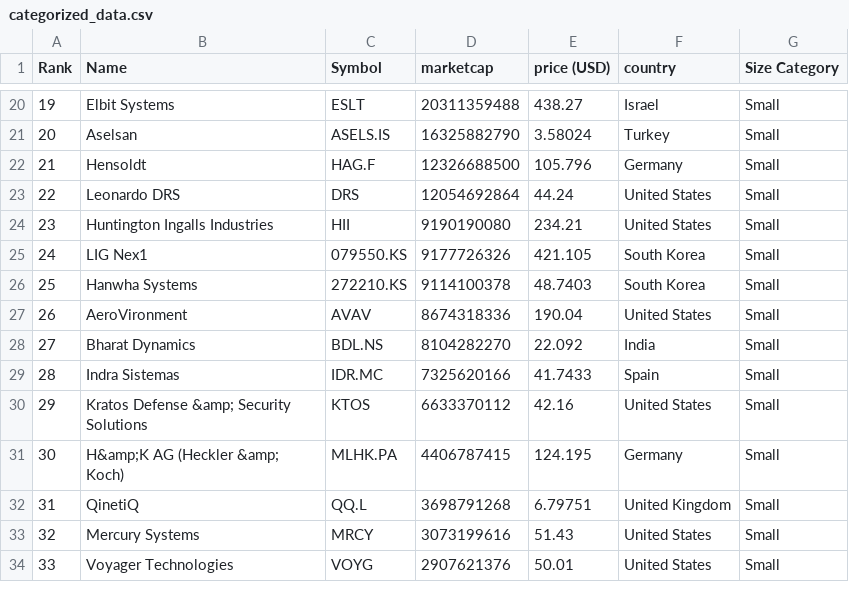
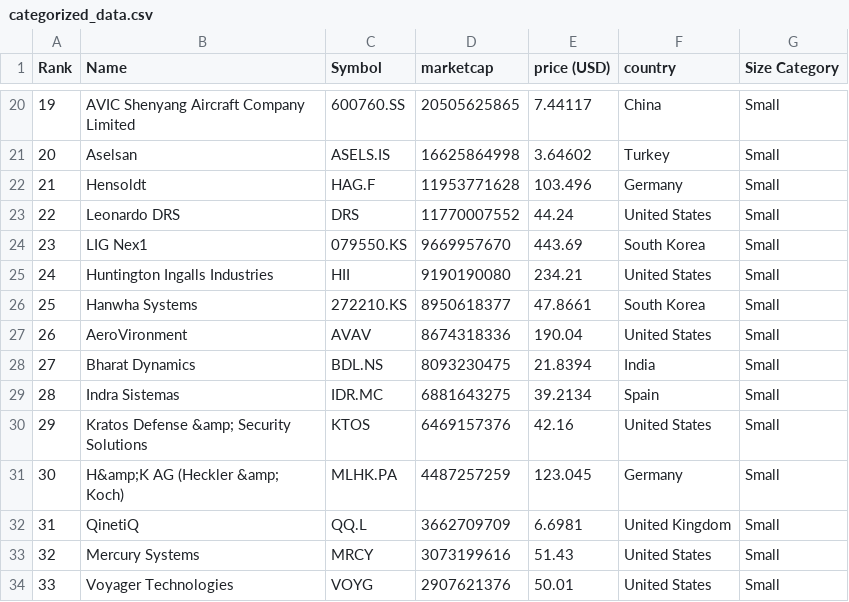
Before and after one commit to artfisica/taller-venezuela-junio-2024, a CSV file: categorized_data.csv, drawn as a sheet; only a part is shown, gaps mark what is left out; the diff covers the shown part only.

```diff
--- a/categorized_data.csv
+++ b/categorized_data.csv
@@ -20,14 +20,14 @@ Rank,Name,Symbol,marketcap,price (USD),country,Size Category
-19,Elbit Systems,ESLT,20311359488,438.27,Israel,Small
-20,Aselsan,ASELS.IS,16325882790,3.58024,Turkey,Small
-21,Hensoldt,HAG.F,12326688500,105.796,Germany,Small
-22,Leonardo DRS,DRS,12054692864,44.24,United States,Small
-23,Huntington Ingalls Industries,HII,9190190080,234.21,United States,Small
-24,LIG Nex1,079550.KS,9177726326,421.105,South Korea,Small
-25,Hanwha Systems,272210.KS,9114100378,48.7403,South Korea,Small
+19,AVIC Shenyang Aircraft Company Limited,600760.SS,20505625865,7.44117,China,Small
+20,Aselsan,ASELS.IS,16625864998,3.64602,Turkey,Small
+21,Hensoldt,HAG.F,11953771628,103.496,Germany,Small
+22,Leonardo DRS,DRS,11770007552,44.24,United States,Small
+23,LIG Nex1,079550.KS,9669957670,443.69,South Korea,Small
+24,Huntington Ingalls Industries,HII,9190190080,234.21,United States,Small
+25,Hanwha Systems,272210.KS,8950618377,47.8661,South Korea,Small
 26,AeroVironment,AVAV,8674318336,190.04,United States,Small
-27,Bharat Dynamics,BDL.NS,8104282270,22.092,India,Small
-28,Indra Sistemas,IDR.MC,7325620166,41.7433,Spain,Small
-29,Kratos Defense &amp; Security Solutions,KTOS,6633370112,42.16,United States,Small
-30,H&amp;K AG (Heckler &amp; Koch),MLHK.PA,4406787415,124.195,Germany,Small
-31,QinetiQ,QQ.L,3698791268,6.79751,United Kingdom,Small
+27,Bharat Dynamics,BDL.NS,8093230475,21.8394,India,Small
+28,Indra Sistemas,IDR.MC,6881643275,39.2134,Spain,Small
+29,Kratos Defense &amp; Security Solutions,KTOS,6469157376,42.16,United States,Small
+30,H&amp;K AG (Heckler &amp; Koch),MLHK.PA,4487257259,123.045,Germany,Small
+31,QinetiQ,QQ.L,3662709709,6.6981,United Kingdom,Small
 32,Mercury Systems,MRCY,3073199616,51.43,United States,Small
```
Also changed, not shown: 54 edited cells elsewhere in this file, data.csv.
